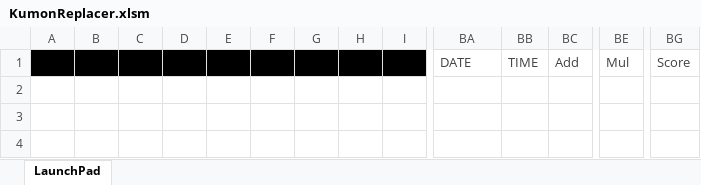
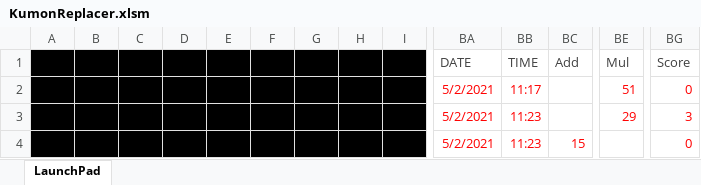
Before and after one commit to apganiga/KumonReplacerExcel, an Excel workbook: KumonReplacer.xlsm, sheet LaunchPad, drawn as a sheet; only a part is shown, gaps mark what is left out; values as stored, in another font and other column widths than the file's, no borders; charts and pictures and table styles not drawn; rows hold the shown columns only; the diff names each change by its address in the sheet, - before the commit and + after, or states it on an @@ line.

Commit message:
Multiplication Number bar raised to 20 table

```diff
--- a/KumonReplacer.xlsm (sheet LaunchPad)
+++ b/KumonReplacer.xlsm (sheet LaunchPad)
+row 2:  |  |  |  |  |  |  |  |  | 5/2/2021 | 11:17 |  | 51 | 0
+row 3:  |  |  |  |  |  |  |  |  | 5/2/2021 | 11:23 |  | 29 | 3
+row 4:  |  |  |  |  |  |  |  |  | 5/2/2021 | 11:23 | 15 |  | 0
```
Also changed, not shown: charts or pictures.
